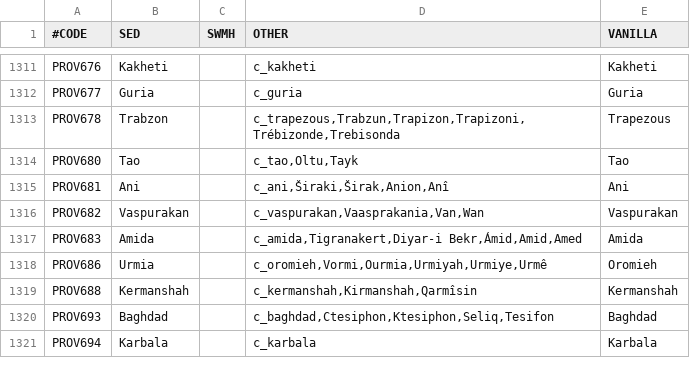
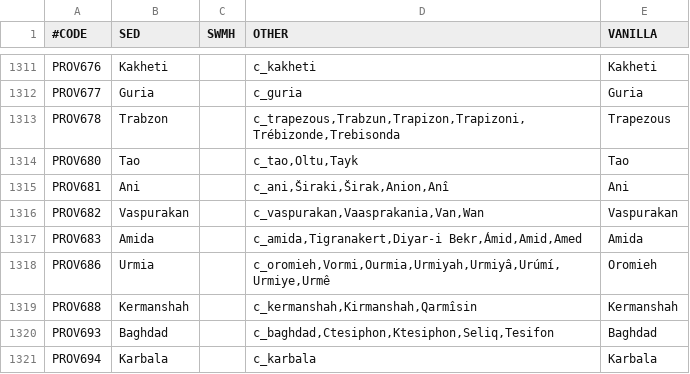
Before and after one commit to escalonn/sed2, a CSV file: templates/SED2/localisation/A_SED.csv, drawn as a sheet; only a part is shown, gaps mark what is left out.

```diff
--- a/templates/SED2/localisation/A_SED.csv
+++ b/templates/SED2/localisation/A_SED.csv
@@ -1317,3 +1317,3 @@ PROV682                                        ;Vaspurakan;;c_vaspurakan,Vaaspra
 PROV683                                        ;Amida   ;;c_amida,Tigranakert,Diyar-i Bekr,Ámid,Amid,Amed;Amida
-PROV686                                        ;Urmia   ;;c_oromieh,Vormi,Ourmia,Urmiyah,Urmiye,Urmê;Oromieh
+PROV686                                        ;Urmia   ;;c_oromieh,Vormi,Ourmia,Urmiyah,Urmiyâ,Urúmí,Urmiye,Urmê;Oromieh
 PROV688                                        ;Kermanshah;;c_kermanshah,Kirmanshah,Qarmîsin;Kermanshah
```
Also changed, not shown: build/SED2/localisation/A_sniggles_bookmarks.csv, templates/SED2/common/landed_titles/swmh_landed_titles.csv, 3 other files.
